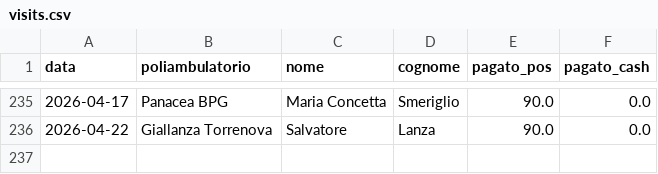
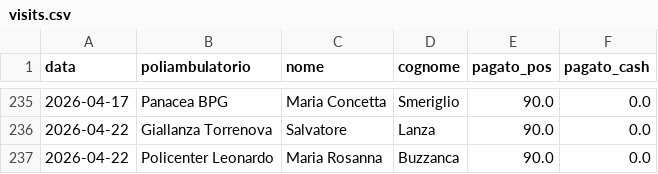
Before and after one commit to rlicordari/report_privato, a CSV file: data/visits.csv, drawn as a sheet; only a part is shown, gaps mark what is left out.

Commit message:
Visita: Buzzanca Maria Rosanna @ Policenter Leonardo (2026-04-22)

```diff
--- a/data/visits.csv
+++ b/data/visits.csv
@@ -236 +236,2 @@ data,poliambulatorio,nome,cognome,pagato_pos,pagato_cash
 2026-04-22,Giallanza Torrenova,Salvatore,Lanza,90.0,0.0
+2026-04-22,Policenter Leonardo,Maria Rosanna,Buzzanca,90.0,0.0
```
